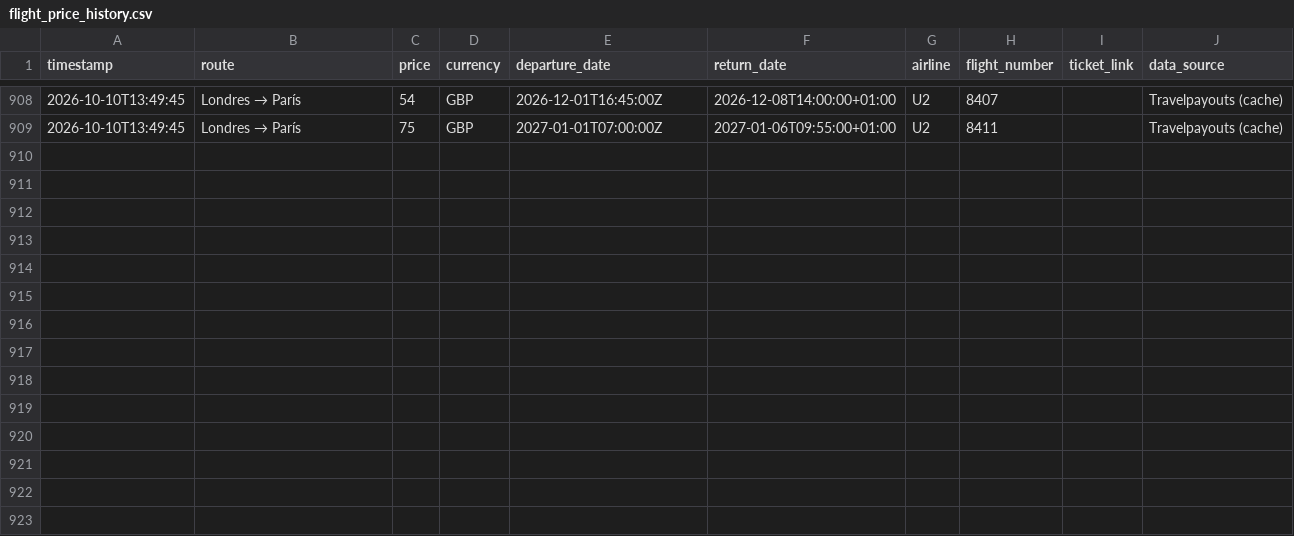
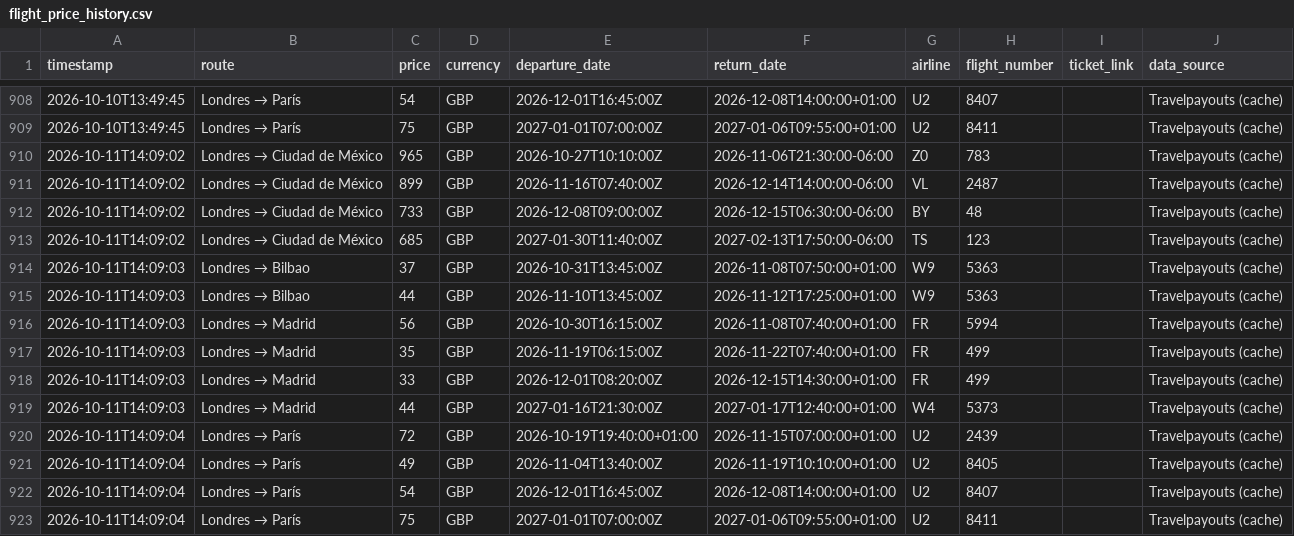
Before and after one commit to Silmerem/Code, a CSV file: tracker/flight_price_history.csv, drawn as a sheet; only a part is shown, gaps mark what is left out.

```diff
--- a/tracker/flight_price_history.csv
+++ b/tracker/flight_price_history.csv
@@ -909 +909,15 @@ timestamp,route,price,currency,departure_date,return_date,airline,flight_number,
 2026-10-10T13:49:45,Londres → París,75,GBP,2027-01-01T07:00:00Z,2027-01-06T09:55:00+01:00,U2,8411,,Travelpayouts (cache)
+2026-10-11T14:09:02,Londres → Ciudad de México,965,GBP,2026-10-27T10:10:00Z,2026-11-06T21:30:00-06:00,Z0,783,,Travelpayouts (cache)
+2026-10-11T14:09:02,Londres → Ciudad de México,899,GBP,2026-11-16T07:40:00Z,2026-12-14T14:00:00-06:00,VL,2487,,Travelpayouts (cache)
+2026-10-11T14:09:02,Londres → Ciudad de México,733,GBP,2026-12-08T09:00:00Z,2026-12-15T06:30:00-06:00,BY,48,,Travelpayouts (cache)
+2026-10-11T14:09:02,Londres → Ciudad de México,685,GBP,2027-01-30T11:40:00Z,2027-02-13T17:50:00-06:00,TS,123,,Travelpayouts (cache)
+2026-10-11T14:09:03,Londres → Bilbao,37,GBP,2026-10-31T13:45:00Z,2026-11-08T07:50:00+01:00,W9,5363,,Travelpayouts (cache)
+2026-10-11T14:09:03,Londres → Bilbao,44,GBP,2026-11-10T13:45:00Z,2026-11-12T17:25:00+01:00,W9,5363,,Travelpayouts (cache)
+2026-10-11T14:09:03,Londres → Madrid,56,GBP,2026-10-30T16:15:00Z,2026-11-08T07:40:00+01:00,FR,5994,,Travelpayouts (cache)
+2026-10-11T14:09:03,Londres → Madrid,35,GBP,2026-11-19T06:15:00Z,2026-11-22T07:40:00+01:00,FR,499,,Travelpayouts (cache)
+2026-10-11T14:09:03,Londres → Madrid,33,GBP,2026-12-01T08:20:00Z,2026-12-15T14:30:00+01:00,FR,499,,Travelpayouts (cache)
+2026-10-11T14:09:03,Londres → Madrid,44,GBP,2027-01-16T21:30:00Z,2027-01-17T12:40:00+01:00,W4,5373,,Travelpayouts (cache)
+2026-10-11T14:09:04,Londres → París,72,GBP,2026-10-19T19:40:00+01:00,2026-11-15T07:00:00+01:00,U2,2439,,Travelpayouts (cache)
+2026-10-11T14:09:04,Londres → París,49,GBP,2026-11-04T13:40:00Z,2026-11-19T10:10:00+01:00,U2,8405,,Travelpayouts (cache)
+2026-10-11T14:09:04,Londres → París,54,GBP,2026-12-01T16:45:00Z,2026-12-08T14:00:00+01:00,U2,8407,,Travelpayouts (cache)
+2026-10-11T14:09:04,Londres → París,75,GBP,2027-01-01T07:00:00Z,2027-01-06T09:55:00+01:00,U2,8411,,Travelpayouts (cache)
```
Also changed, not shown: flight-tracker/flight_price_history.csv.
